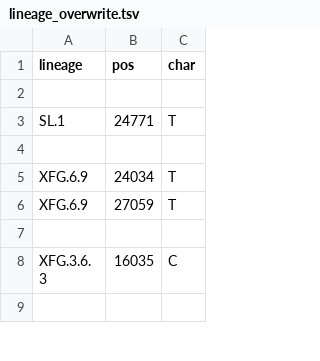
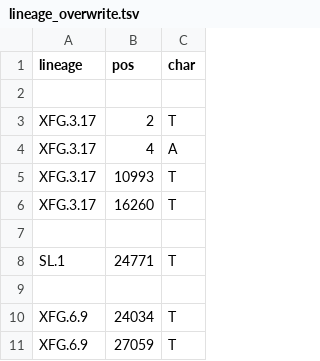
Before and after one commit to neherlab/nextclade_data_workflows, a TSV file: sars-cov-2/profiles/clades/lineage_overwrite.tsv, drawn as a sheet; only a part is shown; the shorter side is filled out with more unchanged rows; the diff names each change by its address in the sheet, - before the commit and + after, or states it on an @@ line.

Commit message:
Improve overwrite

```diff
--- a/sars-cov-2/profiles/clades/lineage_overwrite.tsv
+++ b/sars-cov-2/profiles/clades/lineage_overwrite.tsv
+row 3: XFG.3.17 | 2 | T
+row 4: XFG.3.17 | 4 | A
+row 5: XFG.3.17 | 10993 | T
+row 6: XFG.3.17 | 16260 | T
+row 7: (empty)
```
